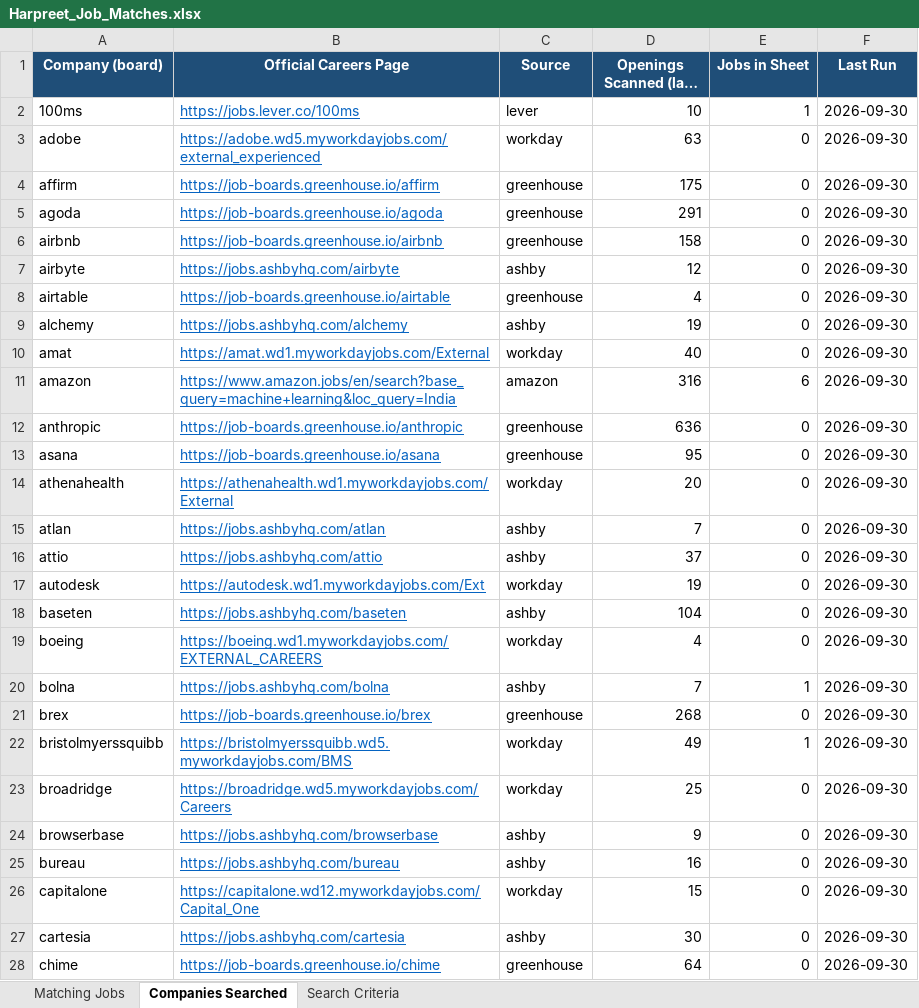
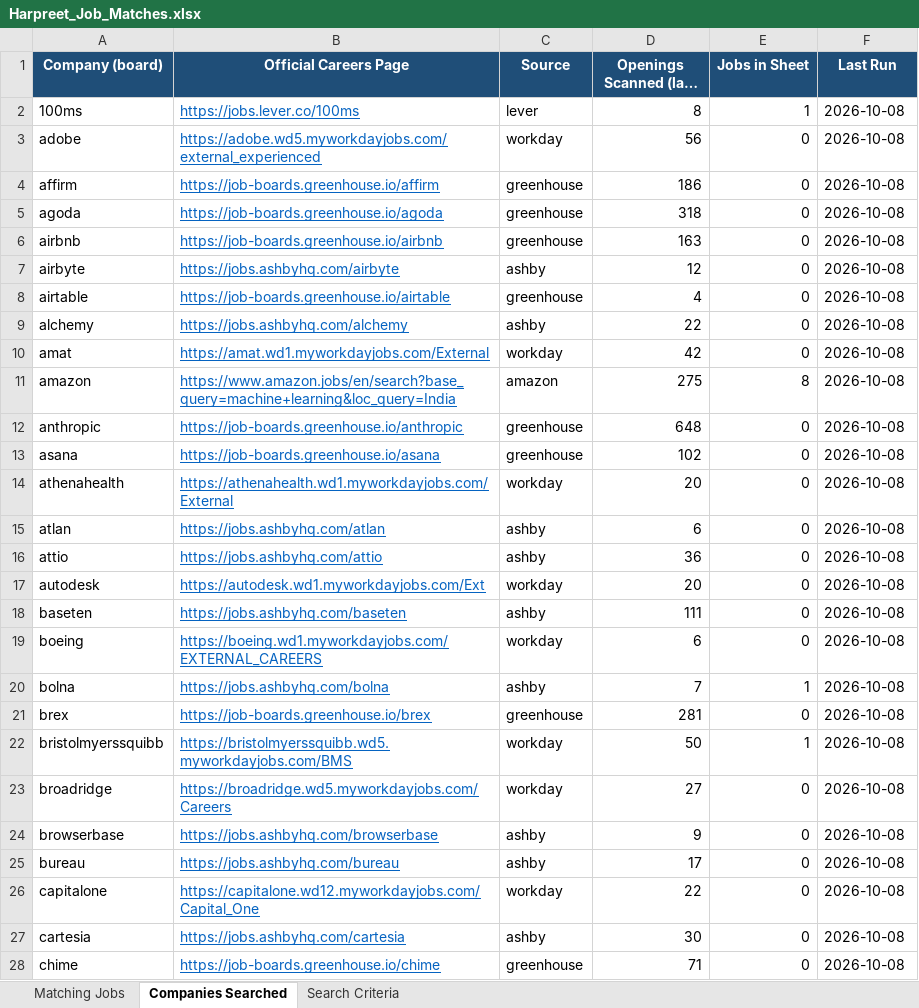
Before and after one commit to Babbar-rules/Walmart-Sales-Analysis-MySQL-, an Excel workbook: Harpreet_Job_Matches.xlsx, sheet Companies Searched, drawn as a sheet; only a part is shown; long unchanged cells end in …; values as stored, in another font and other column widths than the file's, no borders; the diff covers the shown part only; the diff names each change by its address in the sheet, - before the commit and + after, or states it on an @@ line.

```diff
--- a/Harpreet_Job_Matches.xlsx (sheet Companies Searched)
+++ b/Harpreet_Job_Matches.xlsx (sheet Companies Searched)
-D2 (Openings Scanned (last run)): 10
+D2 (Openings Scanned (last run)): 8
-F2:F28 (Last Run): 2026-09-30
+F2:F28 (Last Run): 2026-10-08
-D3 (Openings Scanned (last run)): 63
+D3 (Openings Scanned (last run)): 56
-D4 (Openings Scanned (last run)): 175
+D4 (Openings Scanned (last run)): 186
-D5 (Openings Scanned (last run)): 291
+D5 (Openings Scanned (last run)): 318
-D6 (Openings Scanned (last run)): 158
+D6 (Openings Scanned (last run)): 163
-D9 (Openings Scanned (last run)): 19
+D9 (Openings Scanned (last run)): 22
-D10 (Openings Scanned (last run)): 40
+D10 (Openings Scanned (last run)): 42
-D11 (Openings Scanned (last run)): 316
+D11 (Openings Scanned (last run)): 275
-E11 (Jobs in Sheet): 6
+E11 (Jobs in Sheet): 8
-D12 (Openings Scanned (last run)): 636
+D12 (Openings Scanned (last run)): 648
-D13 (Openings Scanned (last run)): 95
+D13 (Openings Scanned (last run)): 102
-D15 (Openings Scanned (last run)): 7
+D15 (Openings Scanned (last run)): 6
-D16 (Openings Scanned (last run)): 37
+D16 (Openings Scanned (last run)): 36
-D17 (Openings Scanned (last run)): 19
+D17 (Openings Scanned (last run)): 20
-D18 (Openings Scanned (last run)): 104
+D18 (Openings Scanned (last run)): 111
-D19 (Openings Scanned (last run)): 4
+D19 (Openings Scanned (last run)): 6
-D21 (Openings Scanned (last run)): 268
+D21 (Openings Scanned (last run)): 281
-D22 (Openings Scanned (last run)): 49
+D22 (Openings Scanned (last run)): 50
-D23 (Openings Scanned (last run)): 25
+D23 (Openings Scanned (last run)): 27
-D25 (Openings Scanned (last run)): 16
+D25 (Openings Scanned (last run)): 17
-D26 (Openings Scanned (last run)): 15
+D26 (Openings Scanned (last run)): 22
-D28 (Openings Scanned (last run)): 64
+D28 (Openings Scanned (last run)): 71
```
Also changed, not shown: 239 edited cells elsewhere in this sheet, sheet Matching Jobs, 1 other file.
